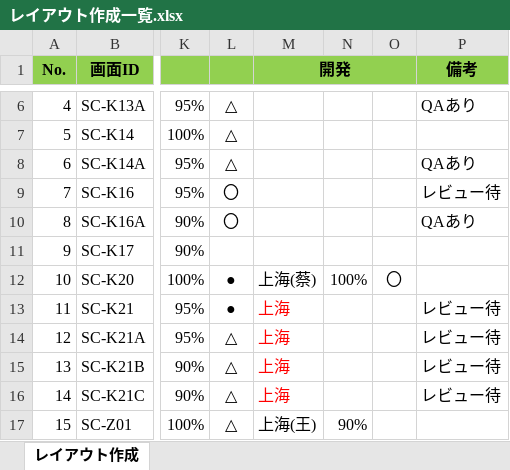
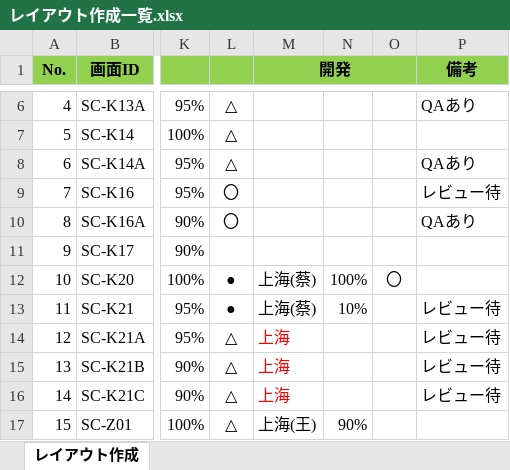
Before and after one commit to LeviDlflu/backdoor, an Excel workbook: 01_基本設計書/20200220リリース/レイアウト作成一覧.xlsx, sheet レイアウト作成, drawn as a sheet; only a part is shown, gaps mark what is left out; values as stored, in another font and other column widths than the file's, no borders; the diff names each change by its address in the sheet, - before the commit and + after, or states it on an @@ line.

Commit message:
Update レイアウト作成一覧.xlsx

```diff
--- a/01_基本設計書/20200220リリース/レイアウト作成一覧.xlsx (sheet レイアウト作成)
+++ b/01_基本設計書/20200220リリース/レイアウト作成一覧.xlsx (sheet レイアウト作成)
-M13 (開発): 上海
+M13 (開発): 上海(蔡)
-M13 text colour: #FF0000
+M13 text colour: black
-N13: (empty)
+N13: 10%
```
